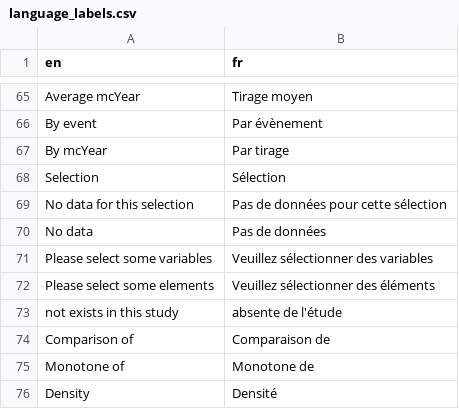
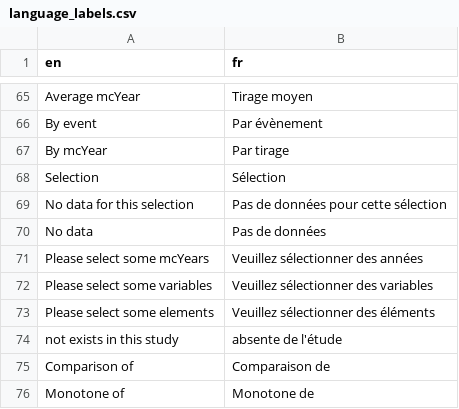
Before and after one commit to rte-antares-rpackage/antaresViz, a CSV file: inst/language_labels.csv, drawn as a sheet; only a part is shown, gaps mark what is left out; the shorter side is filled out with more unchanged rows; the diff names each change by its address in the sheet, - before the commit and + after, or states it on an @@ line.

```diff
--- a/inst/language_labels.csv
+++ b/inst/language_labels.csv
+row 71: Please select some mcYears | Veuillez sélectionner des années
```
Also changed, not shown: 5 other files.
